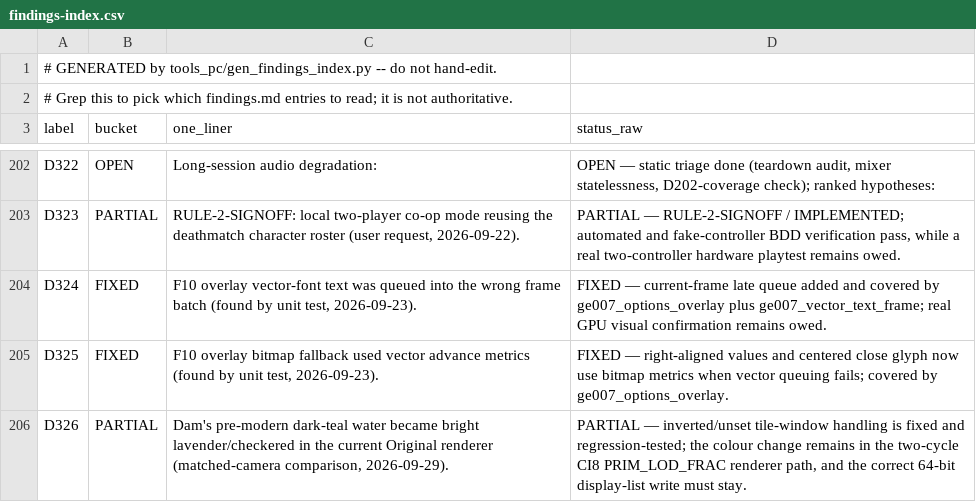
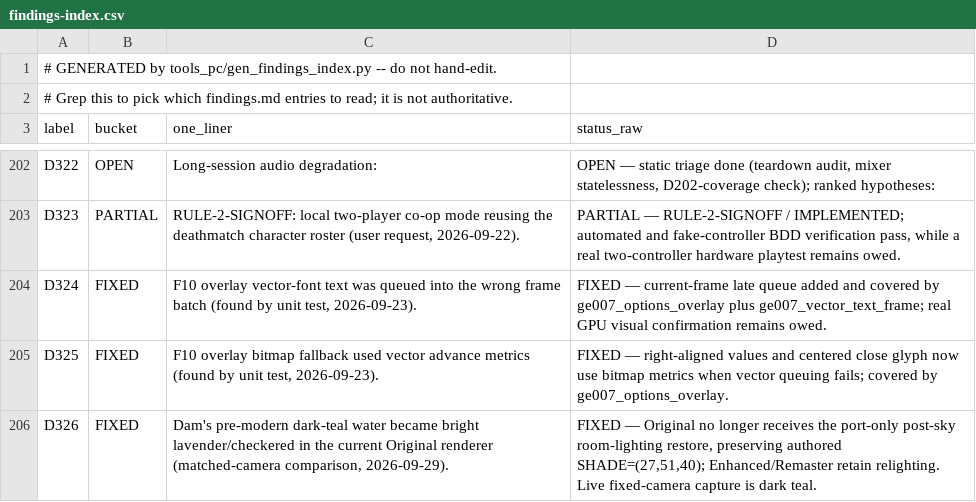
Before and after one commit to thepont/goldeneye-pc-port, a CSV file: docs/dev/findings-index.csv, drawn as a sheet; only a part is shown, gaps mark what is left out.

Commit message:
fix(render): restore original Dam water tint

```diff
--- a/docs/dev/findings-index.csv
+++ b/docs/dev/findings-index.csv
@@ -205,2 +205,2 @@ D324,FIXED,"F10 overlay vector-font text was queued into the wrong frame batch (
 D325,FIXED,"F10 overlay bitmap fallback used vector advance metrics (found by unit test, 2026-09-23).","FIXED — right-aligned values and centered close glyph now use bitmap metrics when vector queuing fails; covered by ge007_options_overlay."
-D326,PARTIAL,"Dam's pre-modern dark-teal water became bright lavender/checkered in the current Original renderer (matched-camera comparison, 2026-09-29).","PARTIAL — inverted/unset tile-window handling is fixed and regression-tested; the colour change remains in the two-cycle CI8 PRIM_LOD_FRAC renderer path, and the correct 64-bit display-list write must stay."
+D326,FIXED,"Dam's pre-modern dark-teal water became bright lavender/checkered in the current Original renderer (matched-camera comparison, 2026-09-29).","FIXED — Original no longer receives the port-only post-sky room-lighting restore, preserving authored SHADE=(27,51,40); Enhanced/Remaster retain relighting. Live fixed-camera capture is dark teal."
```
Also changed, not shown: 6 other files.
